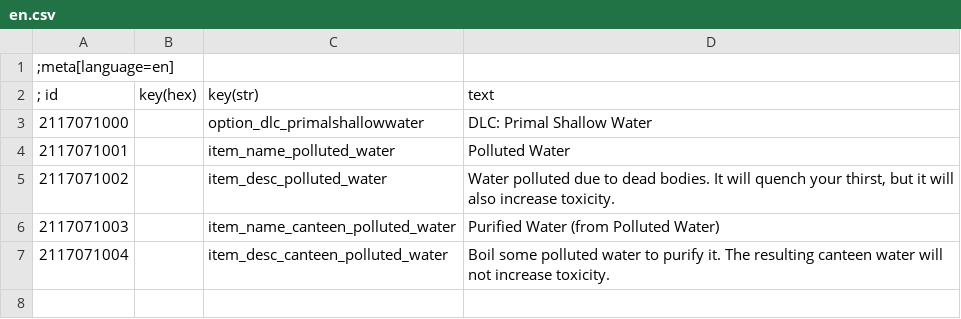
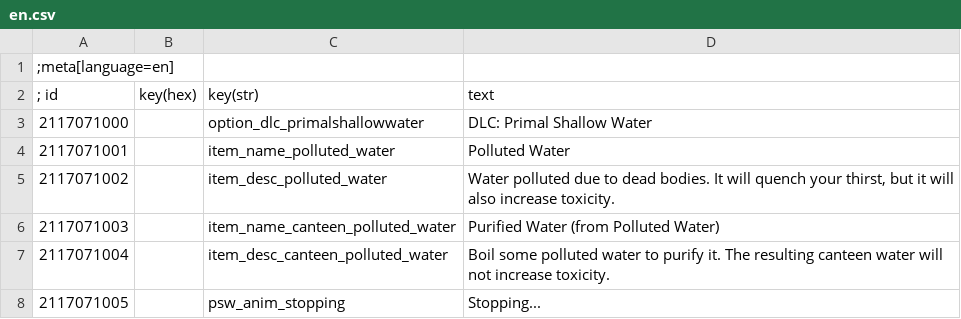
Before and after one commit to slackhideo/primal-shallow-water, a CSV file: modPrimalShallowWater/localization/en.csv, drawn as a sheet; the diff names each change by its address in the sheet, - before the commit and + after, or states it on an @@ line.

Commit message:
Feedback message when animation stopping button is pressed.

```diff
--- a/modPrimalShallowWater/localization/en.csv
+++ b/modPrimalShallowWater/localization/en.csv
+row 8: 2117071005 |  | psw_anim_stopping | Stopping...
```
Also changed, not shown: 2 other files.
